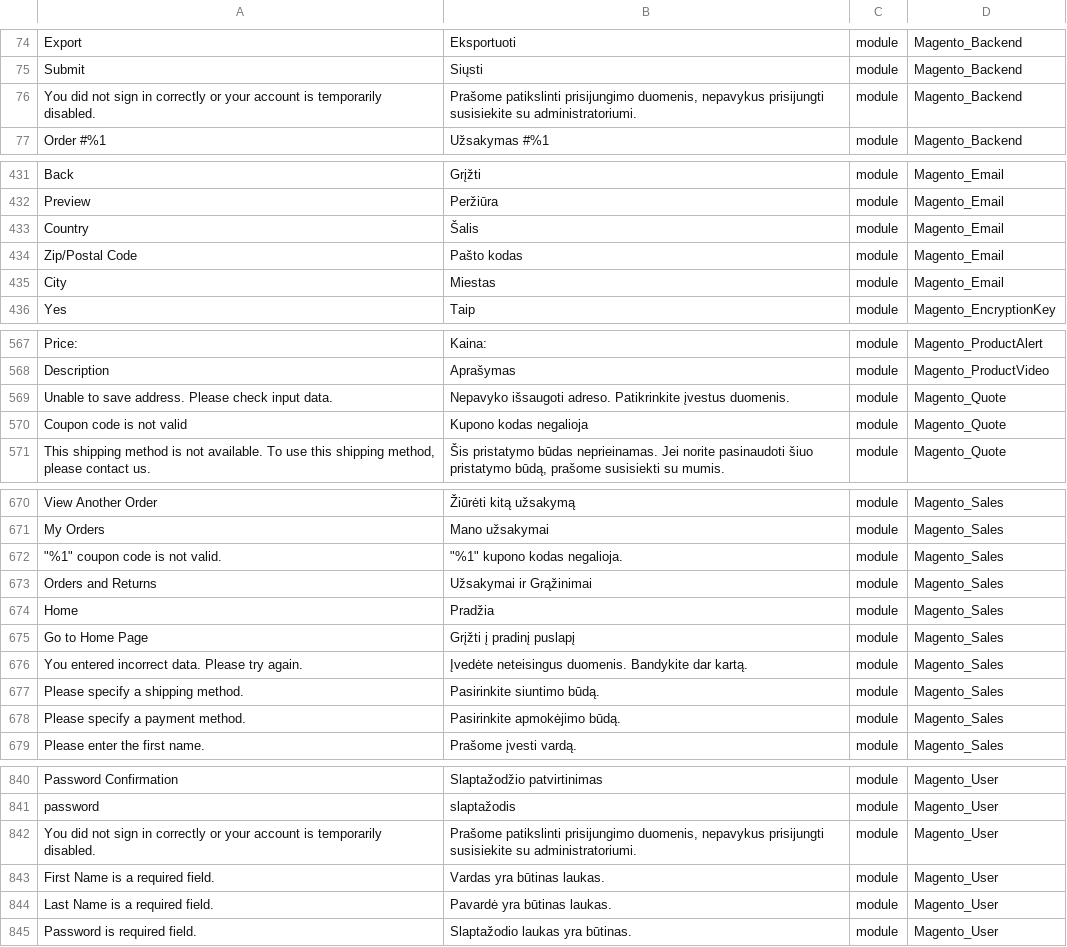
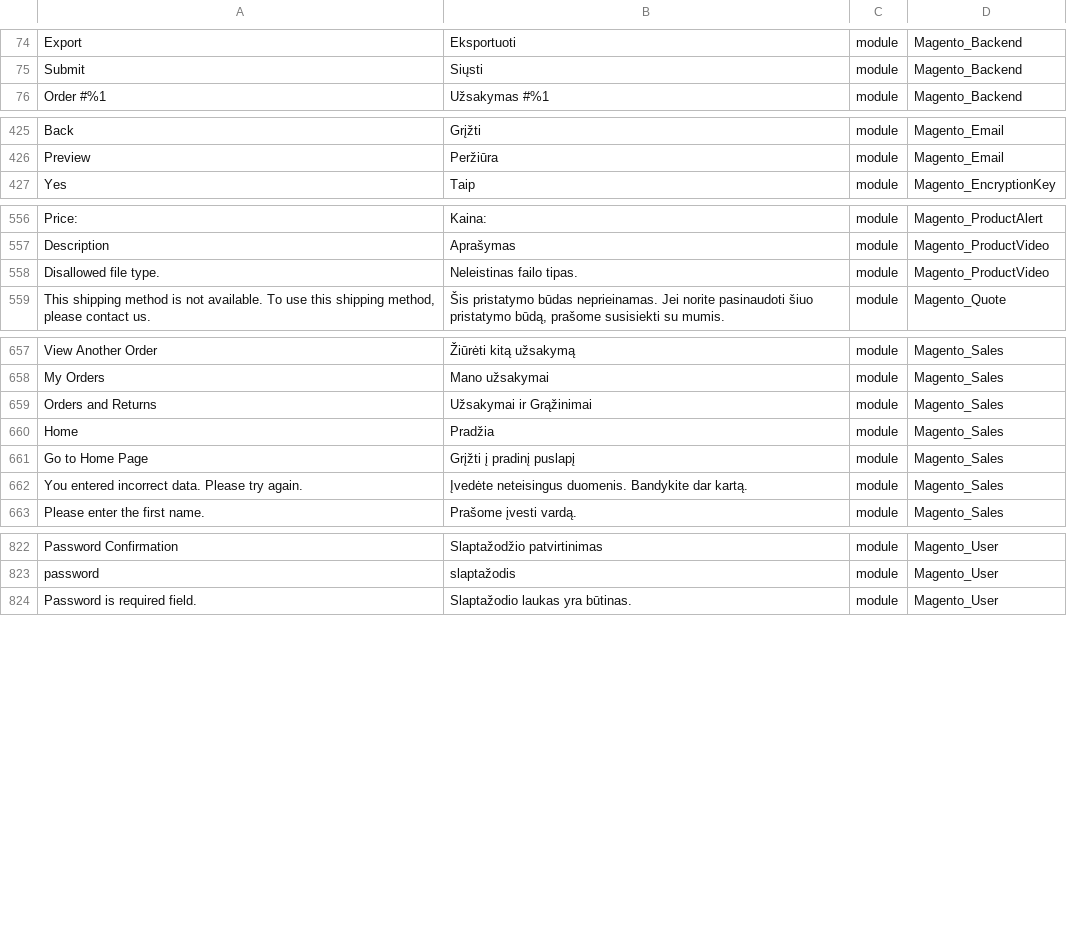
Before and after one commit to Magento2Translations/language_lt_lt, a CSV file: lt_LT.csv, drawn as a sheet; only a part is shown, gaps mark what is left out; removed rows and columns are numbered as before the commit, all else as after; the diff covers the shown part only; the diff names each change by its address in the sheet, - before the commit and + after, or states it on an @@ line.

```diff
--- a/lt_LT.csv
+++ b/lt_LT.csv
-row 76: You did not sign in correctly or your account is temporarily disabled. | Prašome patikslinti prisijungimo duomenis, nepavykus prisijungti susisiekite su administratoriumi. | module | Magento_Backend
-row 433: Country | Šalis | module | Magento_Email
-row 434: Zip/Postal Code | Pašto kodas | module | Magento_Email
-row 435: City | Miestas | module | Magento_Email
-row 569: Unable to save address. Please check input data. | Nepavyko išsaugoti adreso. Patikrinkite įvestus duomenis. | module | Magento_Quote
-row 570: Coupon code is not valid | Kupono kodas negalioja | module | Magento_Quote
+row 558: Disallowed file type. | Neleistinas failo tipas. | module | Magento_ProductVideo
-row 672: "%1" coupon code is not valid. | "%1" kupono kodas negalioja. | module | Magento_Sales
-row 677: Please specify a shipping method. | Pasirinkite siuntimo būdą. | module | Magento_Sales
-row 678: Please specify a payment method. | Pasirinkite apmokėjimo būdą. | module | Magento_Sales
-row 842: You did not sign in correctly or your account is temporarily disabled. | Prašome patikslinti prisijungimo duomenis, nepavykus prisijungti susisiekite su administratoriumi. | module | Magento_User
-row 843: First Name is a required field. | Vardas yra būtinas laukas. | module | Magento_User
-row 844: Last Name is a required field. | Pavardė yra būtinas laukas. | module | Magento_User
```
Also changed, not shown: 1 added row and 16 removed rows elsewhere in this file, 1 other file.
